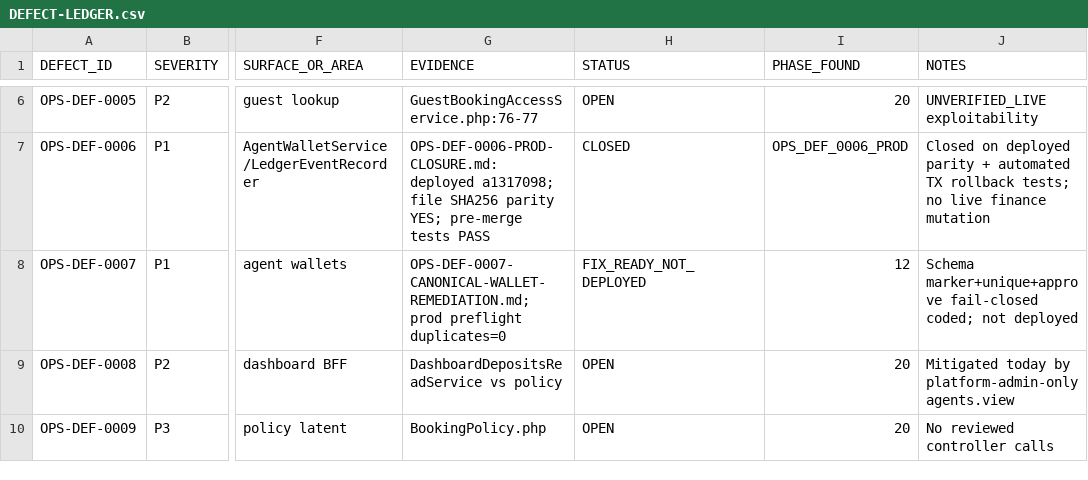
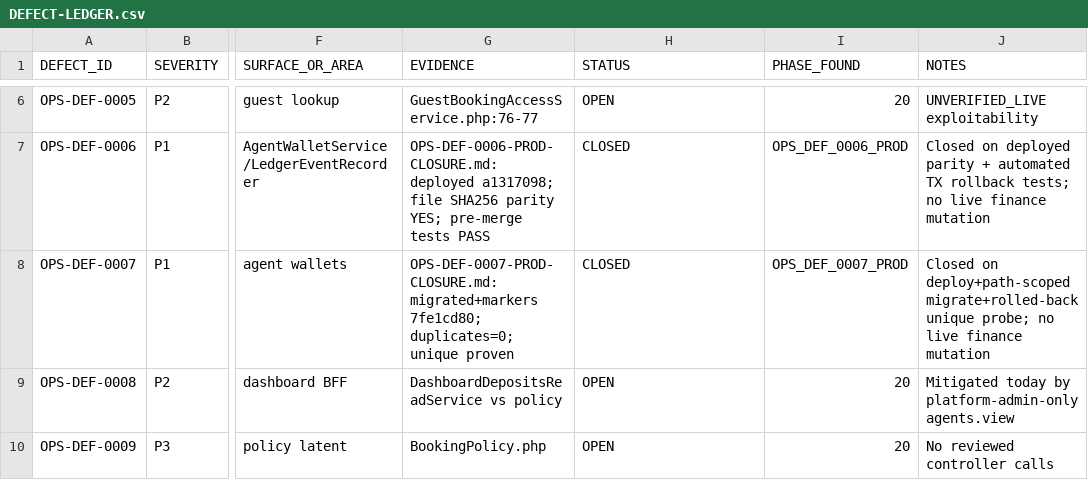
Before and after one commit to haseebpytdev/jetpk, a CSV file: docs/evidence/jp-ops-readiness-01/DEFECT-LEDGER.csv, drawn as a sheet; only a part is shown, gaps mark what is left out; the diff names each change by its address in the sheet, - before the commit and + after, or states it on an @@ line.

```diff
--- a/docs/evidence/jp-ops-readiness-01/DEFECT-LEDGER.csv
+++ b/docs/evidence/jp-ops-readiness-01/DEFECT-LEDGER.csv
-G8 (EVIDENCE): OPS-DEF-0007-CANONICAL-WALLET-REMEDIATION.md; prod preflight duplicates=0
+G8 (EVIDENCE): OPS-DEF-0007-PROD-CLOSURE.md: migrated+markers 7fe1cd80; duplicates=0; unique proven
-H8 (STATUS): FIX_READY_NOT_DEPLOYED
+H8 (STATUS): CLOSED
-I8 (PHASE_FOUND): 12
+I8 (PHASE_FOUND): OPS_DEF_0007_PROD
-J8 (NOTES): Schema marker+unique+approve fail-closed coded; not deployed
+J8 (NOTES): Closed on deploy+path-scoped migrate+rolled-back unique probe; no live finance mutation
```
Also changed, not shown: docs/evidence/jp-ops-readiness-01/BUSINESS-RULE-INVARIANTS.csv, docs/evidence/jp-ops-readiness-01/FINANCIAL-INVARIANTS.csv, 4 other files.
